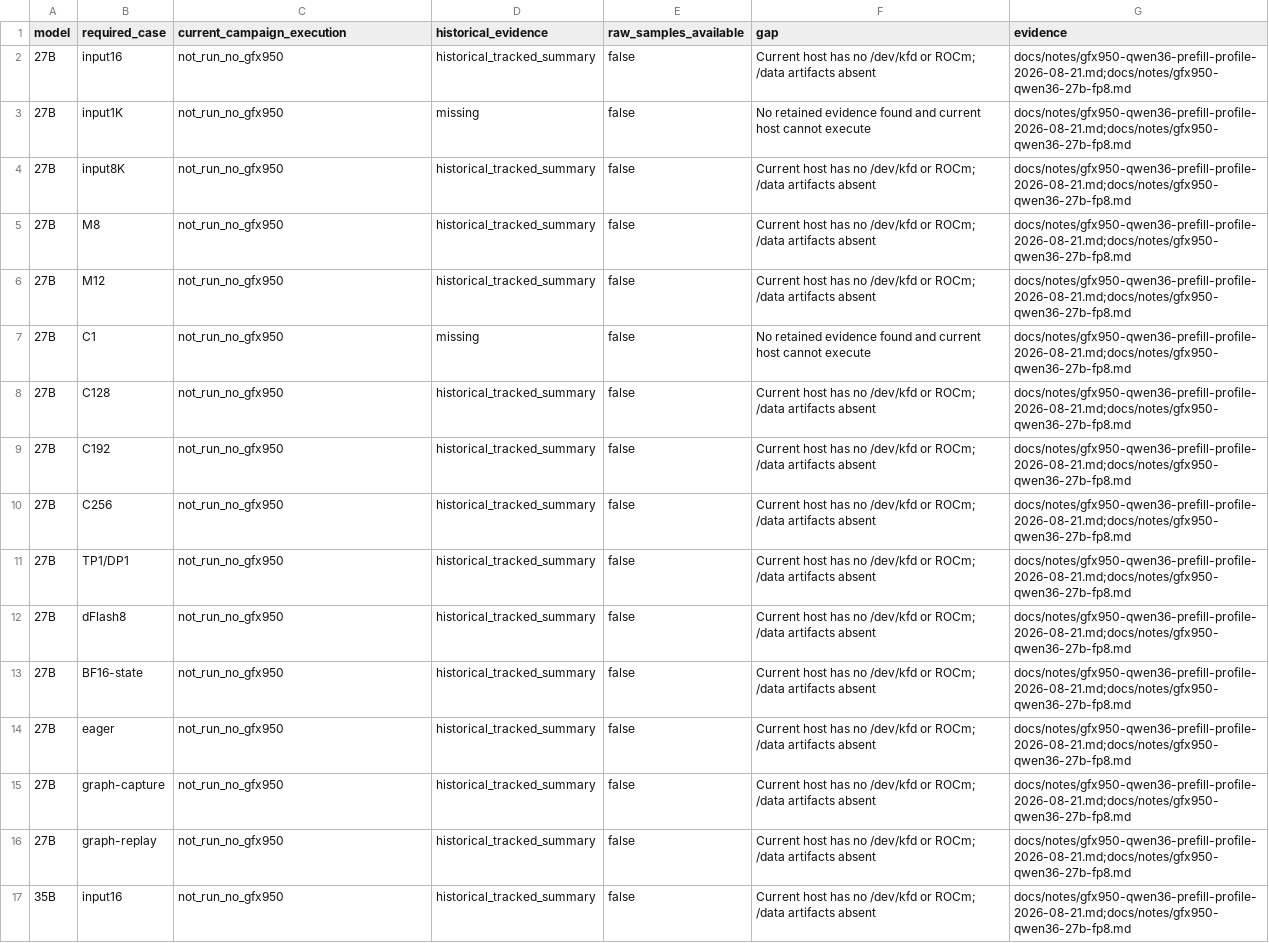
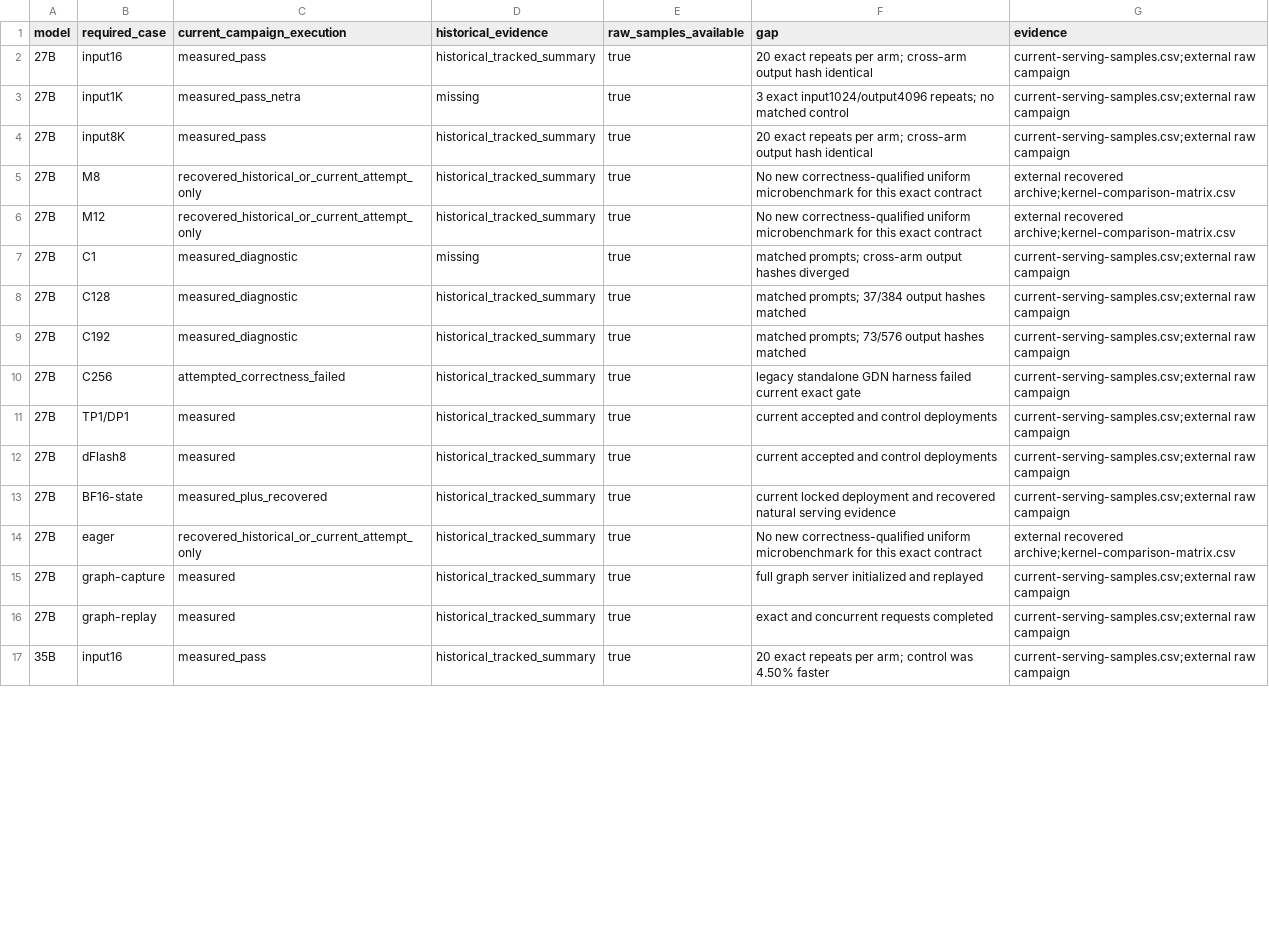
Before and after one commit to NetraRuntime/netra-kernel, a CSV file: docs/retrospectives/gfx950-qwen36-20260821/benchmark-coverage.csv, drawn as a sheet; only a part is shown; the diff covers the shown part only; the diff names each change by its address in the sheet, - before the commit and + after, or states it on an @@ line.

```diff
--- a/docs/retrospectives/gfx950-qwen36-20260821/benchmark-coverage.csv
+++ b/docs/retrospectives/gfx950-qwen36-20260821/benchmark-coverage.csv
-C2 (current_campaign_execution): not_run_no_gfx950
+C2 (current_campaign_execution): measured_pass
-E2:E17 (raw_samples_available): false
+E2:E17 (raw_samples_available): true
-F2 (gap): Current host has no /dev/kfd or ROCm; /data artifacts absent
+F2 (gap): 20 exact repeats per arm; cross-arm output hash identical
-G2:G4 (evidence): docs/notes/gfx950-qwen36-prefill-profile-2026-08-21.md;docs/notes/gfx950-qwen36-27b-fp8.md
+G2:G4 (evidence): current-serving-samples.csv;external raw campaign
-C3 (current_campaign_execution): not_run_no_gfx950
+C3 (current_campaign_execution): measured_pass_netra
-F3 (gap): No retained evidence found and current host cannot execute
+F3 (gap): 3 exact input1024/output4096 repeats; no matched control
-C4 (current_campaign_execution): not_run_no_gfx950
+C4 (current_campaign_execution): measured_pass
-F4 (gap): Current host has no /dev/kfd or ROCm; /data artifacts absent
+F4 (gap): 20 exact repeats per arm; cross-arm output hash identical
-C5:C6 (current_campaign_execution): not_run_no_gfx950
+C5:C6 (current_campaign_execution): recovered_historical_or_current_attempt_only
-F5:F6 (gap): Current host has no /dev/kfd or ROCm; /data artifacts absent
+F5:F6 (gap): No new correctness-qualified uniform microbenchmark for this exact contract
-G5:G6 (evidence): docs/notes/gfx950-qwen36-prefill-profile-2026-08-21.md;docs/notes/gfx950-qwen36-27b-fp8.md
+G5:G6 (evidence): external recovered archive;kernel-comparison-matrix.csv
-C7:C9 (current_campaign_execution): not_run_no_gfx950
+C7:C9 (current_campaign_execution): measured_diagnostic
-F7 (gap): No retained evidence found and current host cannot execute
+F7 (gap): matched prompts; cross-arm output hashes diverged
-G7:G13 (evidence): docs/notes/gfx950-qwen36-prefill-profile-2026-08-21.md;docs/notes/gfx950-qwen36-27b-fp8.md
+G7:G13 (evidence): current-serving-samples.csv;external raw campaign
-F8 (gap): Current host has no /dev/kfd or ROCm; /data artifacts absent
+F8 (gap): matched prompts; 37/384 output hashes matched
-F9 (gap): Current host has no /dev/kfd or ROCm; /data artifacts absent
+F9 (gap): matched prompts; 73/576 output hashes matched
-C10 (current_campaign_execution): not_run_no_gfx950
+C10 (current_campaign_execution): attempted_correctness_failed
-F10 (gap): Current host has no /dev/kfd or ROCm; /data artifacts absent
+F10 (gap): legacy standalone GDN harness failed current exact gate
-C11:C12 (current_campaign_execution): not_run_no_gfx950
+C11:C12 (current_campaign_execution): measured
-F11:F12 (gap): Current host has no /dev/kfd or ROCm; /data artifacts absent
+F11:F12 (gap): current accepted and control deployments
-C13 (current_campaign_execution): not_run_no_gfx950
+C13 (current_campaign_execution): measured_plus_recovered
-F13 (gap): Current host has no /dev/kfd or ROCm; /data artifacts absent
+F13 (gap): current locked deployment and recovered natural serving evidence
-C14 (current_campaign_execution): not_run_no_gfx950
+C14 (current_campaign_execution): recovered_historical_or_current_attempt_only
-F14 (gap): Current host has no /dev/kfd or ROCm; /data artifacts absent
+F14 (gap): No new correctness-qualified uniform microbenchmark for this exact contract
-G14 (evidence): docs/notes/gfx950-qwen36-prefill-profile-2026-08-21.md;docs/notes/gfx950-qwen36-27b-fp8.md
+G14 (evidence): external recovered archive;kernel-comparison-matrix.csv
-C15:C16 (current_campaign_execution): not_run_no_gfx950
+C15:C16 (current_campaign_execution): measured
-F15 (gap): Current host has no /dev/kfd or ROCm; /data artifacts absent
+F15 (gap): full graph server initialized and replayed
-G15:G17 (evidence): docs/notes/gfx950-qwen36-prefill-profile-2026-08-21.md;docs/notes/gfx950-qwen36-27b-fp8.md
+G15:G17 (evidence): current-serving-samples.csv;external raw campaign
-F16 (gap): Current host has no /dev/kfd or ROCm; /data artifacts absent
+F16 (gap): exact and concurrent requests completed
-C17 (current_campaign_execution): not_run_no_gfx950
+C17 (current_campaign_execution): measured_pass
-F17 (gap): Current host has no /dev/kfd or ROCm; /data artifacts absent
+F17 (gap): 20 exact repeats per arm; control was 4.50% faster
```
Also changed, not shown: 40 edited cells elsewhere in this file, docs/retrospectives/gfx950-qwen36-20260821/competitor-eligibility.csv, docs/retrospectives/gfx950-qwen36-20260821/completion-audit.csv, 21 other files.
